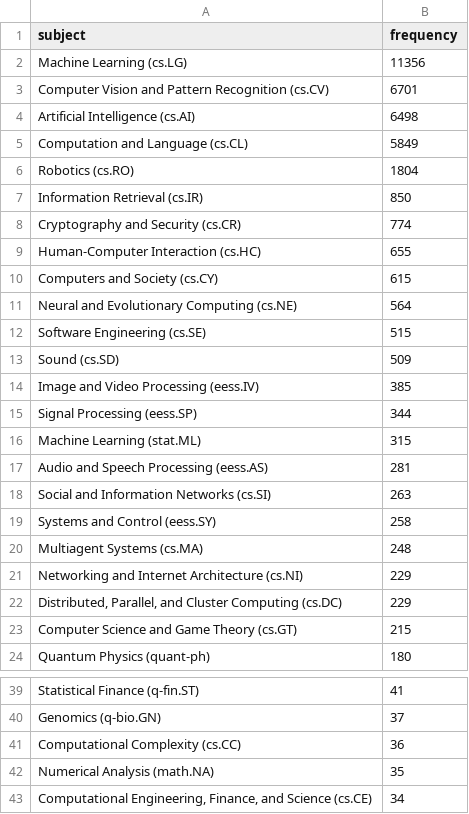
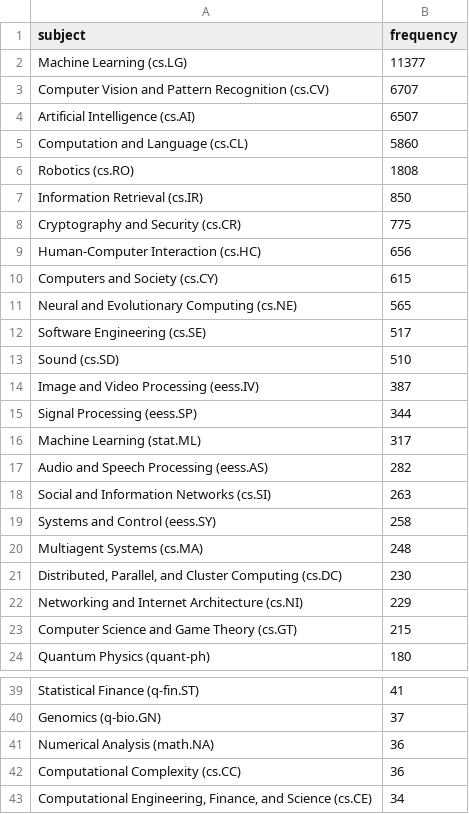
Before and after one commit to ThomasKranz/arxiv_ETL, a CSV file: data/subject_ai.csv, drawn as a sheet; only a part is shown, gaps mark what is left out; the diff covers the shown part only.

Commit message:
data updated

```diff
--- a/data/subject_ai.csv
+++ b/data/subject_ai.csv
@@ -1,18 +1,18 @@
 subject,frequency
-Machine Learning (cs.LG),11356
-Computer Vision and Pattern Recognition (cs.CV),6701
-Artificial Intelligence (cs.AI),6498
-Computation and Language (cs.CL),5849
-Robotics (cs.RO),1804
+Machine Learning (cs.LG),11377
+Computer Vision and Pattern Recognition (cs.CV),6707
+Artificial Intelligence (cs.AI),6507
+Computation and Language (cs.CL),5860
+Robotics (cs.RO),1808
 Information Retrieval (cs.IR),850
-Cryptography and Security (cs.CR),774
-Human-Computer Interaction (cs.HC),655
+Cryptography and Security (cs.CR),775
+Human-Computer Interaction (cs.HC),656
 Computers and Society (cs.CY),615
-Neural and Evolutionary Computing (cs.NE),564
-Software Engineering (cs.SE),515
-Sound (cs.SD),509
-Image and Video Processing (eess.IV),385
+Neural and Evolutionary Computing (cs.NE),565
+Software Engineering (cs.SE),517
+Sound (cs.SD),510
+Image and Video Processing (eess.IV),387
 Signal Processing (eess.SP),344
-Machine Learning (stat.ML),315
-Audio and Speech Processing (eess.AS),281
+Machine Learning (stat.ML),317
+Audio and Speech Processing (eess.AS),282
 Social and Information Networks (cs.SI),263
@@ -20,4 +20,4 @@ Systems and Control (eess.SY),258
 Multiagent Systems (cs.MA),248
+"Distributed, Parallel, and Cluster Computing (cs.DC)",230
 Networking and Internet Architecture (cs.NI),229
-"Distributed, Parallel, and Cluster Computing (cs.DC)",229
 Computer Science and Game Theory (cs.GT),215
@@ -40,4 +40,4 @@ Statistical Finance (q-fin.ST),41
 Genomics (q-bio.GN),37
+Numerical Analysis (math.NA),36
 Computational Complexity (cs.CC),36
-Numerical Analysis (math.NA),35
 "Computational Engineering, Finance, and Science (cs.CE)",34
```
Also changed, not shown: 2 added rows, 1 removed row, 38 moved rows and 1 edited cell elsewhere in this file, 2 other files.
